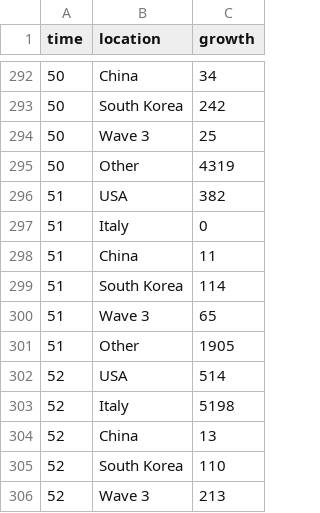
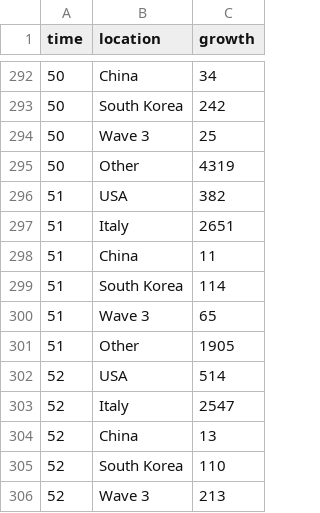
Before and after one commit to robhanssen/covid-19, a CSV file: data/covid-growth.csv, drawn as a sheet; only a part is shown, gaps mark what is left out.

```diff
--- a/data/covid-growth.csv
+++ b/data/covid-growth.csv
@@ -296,3 +296,3 @@ time,location,growth
 51,USA,382
-51,Italy,0
+51,Italy,2651
 51,China,11
@@ -302,3 +302,3 @@ time,location,growth
 52,USA,514
-52,Italy,5198
+52,Italy,2547
 52,China,13
```
Also changed, not shown: data/covid-casualty-growth.csv, data/covid-deaths.csv, 14 other files.
